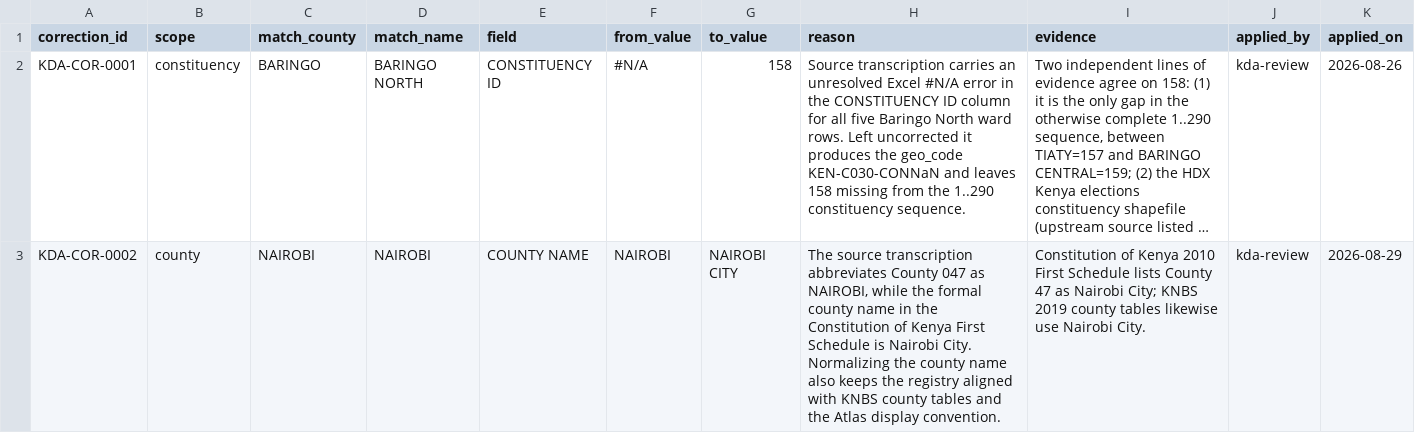
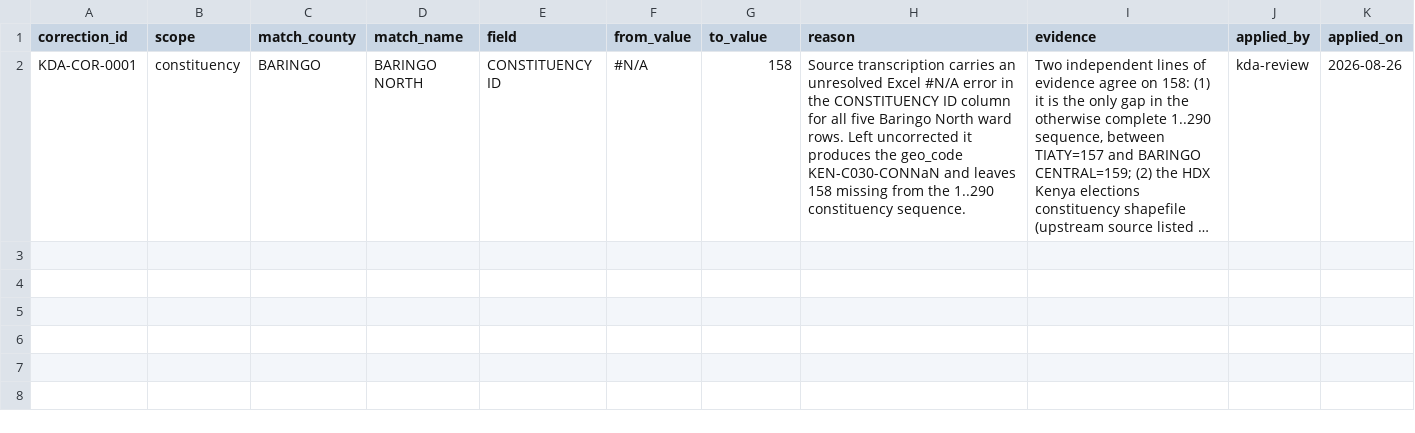
Before and after one commit to dansamuka/kenya-data-atlas, a CSV file: data/geography/source/legal-order-transcription/corrections.csv, drawn as a sheet; long unchanged cells end in …; the diff names each change by its address in the sheet, - before the commit and + after, or states it on an @@ line.

Commit message:
revert(geography): preserve Nairobi boundary key

```diff
--- a/data/geography/source/legal-order-transcription/corrections.csv
+++ b/data/geography/source/legal-order-transcription/corrections.csv
-row 3: KDA-COR-0002 | county | NAIROBI | NAIROBI | COUNTY NAME | NAIROBI | NAIROBI CITY | The source transcription abbreviates County 047 as NAIROBI, while the formal county name in the Constitution of Kenya First Schedule is Nairobi City. Normalizing the county name also keeps the registry aligned with KNBS county tables and the Atlas display convention. | Constitution of Kenya 2010 First Schedule lists County 47 as Nairobi City; KNBS 2019 county tables likewise use Nairobi City. | kda-review | 2026-08-29
```
